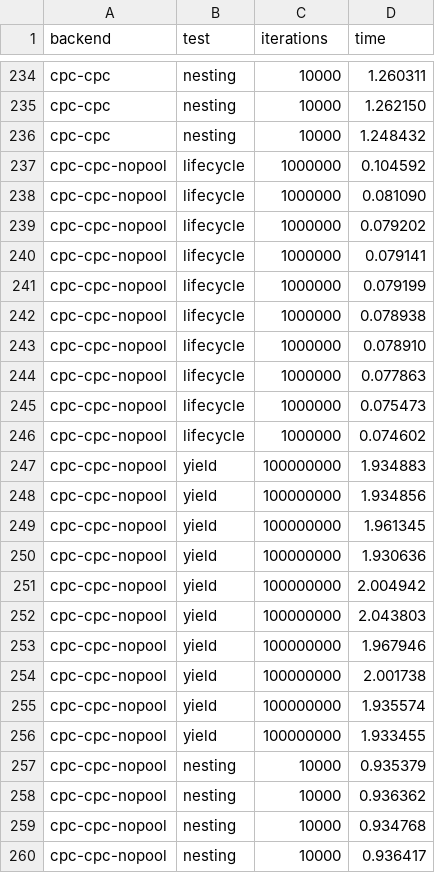
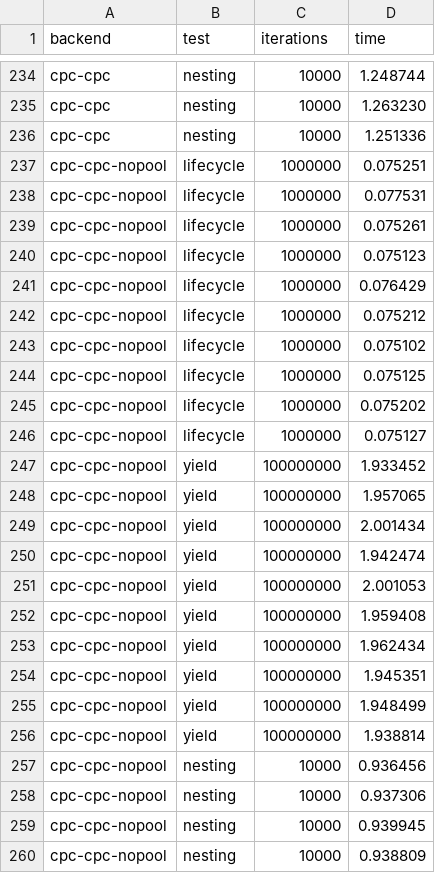
Before and after one commit to kerneis/cpc-qemu-bench, a CSV file: data/microbench.csv, drawn as a sheet; only a part is shown, gaps mark what is left out; the diff covers the shown part only; the diff names each change by its address in the sheet, - before the commit and + after, or states it on an @@ line.

```diff
--- a/data/microbench.csv
+++ b/data/microbench.csv
-D234 (time): 1.260311
+D234 (time): 1.248744
-D235 (time): 1.262150
+D235 (time): 1.263230
-D236 (time): 1.248432
+D236 (time): 1.251336
-D237 (time): 0.104592
+D237 (time): 0.075251
-D238 (time): 0.081090
+D238 (time): 0.077531
-D239 (time): 0.079202
+D239 (time): 0.075261
-D240 (time): 0.079141
+D240 (time): 0.075123
-D241 (time): 0.079199
+D241 (time): 0.076429
-D242 (time): 0.078938
+D242 (time): 0.075212
-D243 (time): 0.078910
+D243 (time): 0.075102
-D244 (time): 0.077863
+D244 (time): 0.075125
-D245 (time): 0.075473
+D245 (time): 0.075202
-D246 (time): 0.074602
+D246 (time): 0.075127
-D247 (time): 1.934883
+D247 (time): 1.933452
-D248 (time): 1.934856
+D248 (time): 1.957065
-D249 (time): 1.961345
+D249 (time): 2.001434
-D250 (time): 1.930636
+D250 (time): 1.942474
-D251 (time): 2.004942
+D251 (time): 2.001053
-D252 (time): 2.043803
+D252 (time): 1.959408
-D253 (time): 1.967946
+D253 (time): 1.962434
-D254 (time): 2.001738
+D254 (time): 1.945351
-D255 (time): 1.935574
+D255 (time): 1.948499
-D256 (time): 1.933455
+D256 (time): 1.938814
-D257 (time): 0.935379
+D257 (time): 0.936456
-D258 (time): 0.936362
+D258 (time): 0.937306
-D259 (time): 0.934768
+D259 (time): 0.939945
-D260 (time): 0.936417
+D260 (time): 0.938809
```
Also changed, not shown: 33 edited cells elsewhere in this file, 1 other file.
